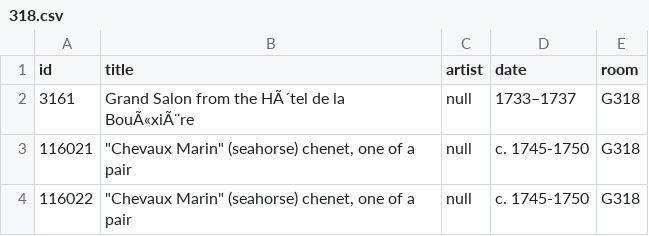
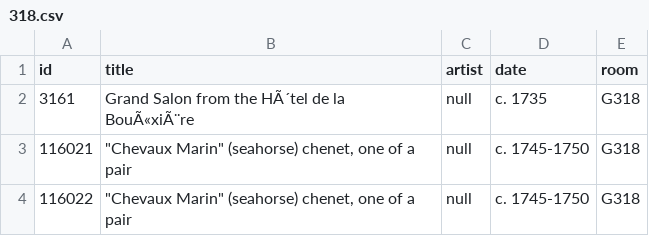
Before and after one commit to miabot/galleries.csv, a CSV file: galleries/318.csv, drawn as a sheet.

```diff
--- a/galleries/318.csv
+++ b/galleries/318.csv
@@ -1,3 +1,3 @@
 "id","title","artist","date","room"
-3161,"Grand Salon from the HÃ´tel de la BouÃ«xiÃ¨re",null,"1733–1737","G318"
+3161,"Grand Salon from the HÃ´tel de la BouÃ«xiÃ¨re",null,"c. 1735","G318"
 116021,"""Chevaux Marin"" (seahorse) chenet, one of a pair",null,"c. 1745-1750","G318"
```
Also changed, not shown: galleries/213.csv, galleries/337.csv, 1 other file.
